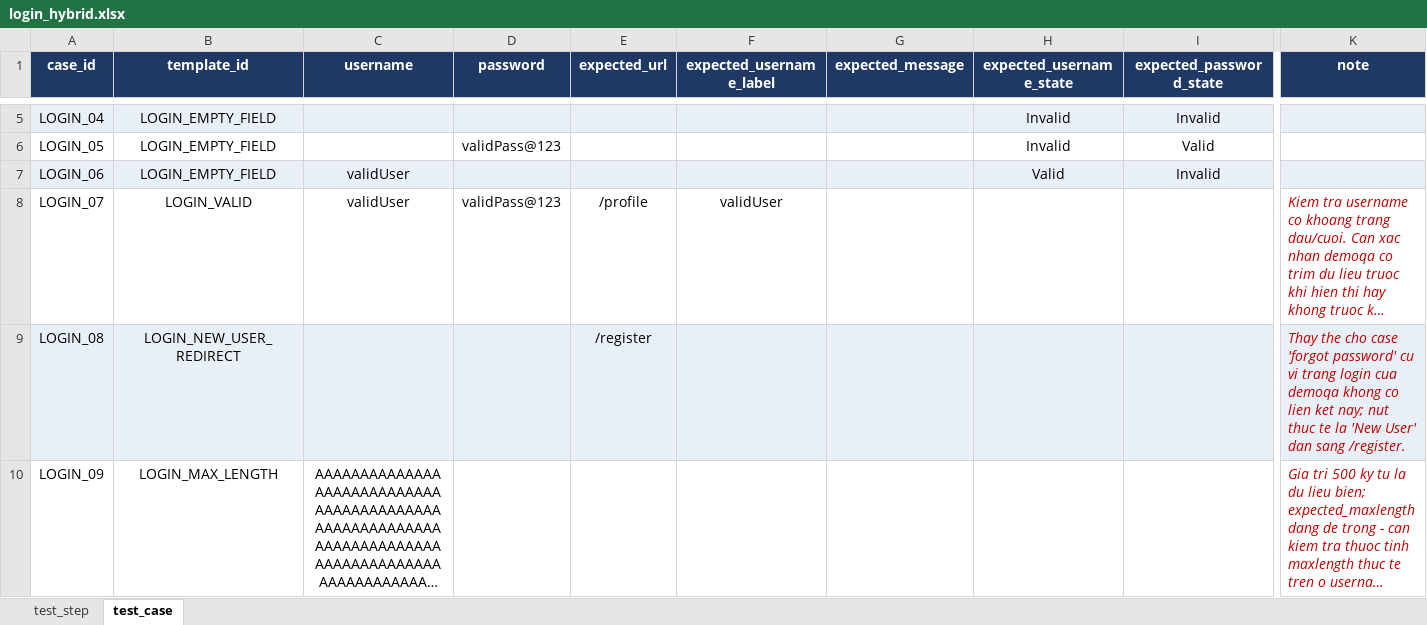
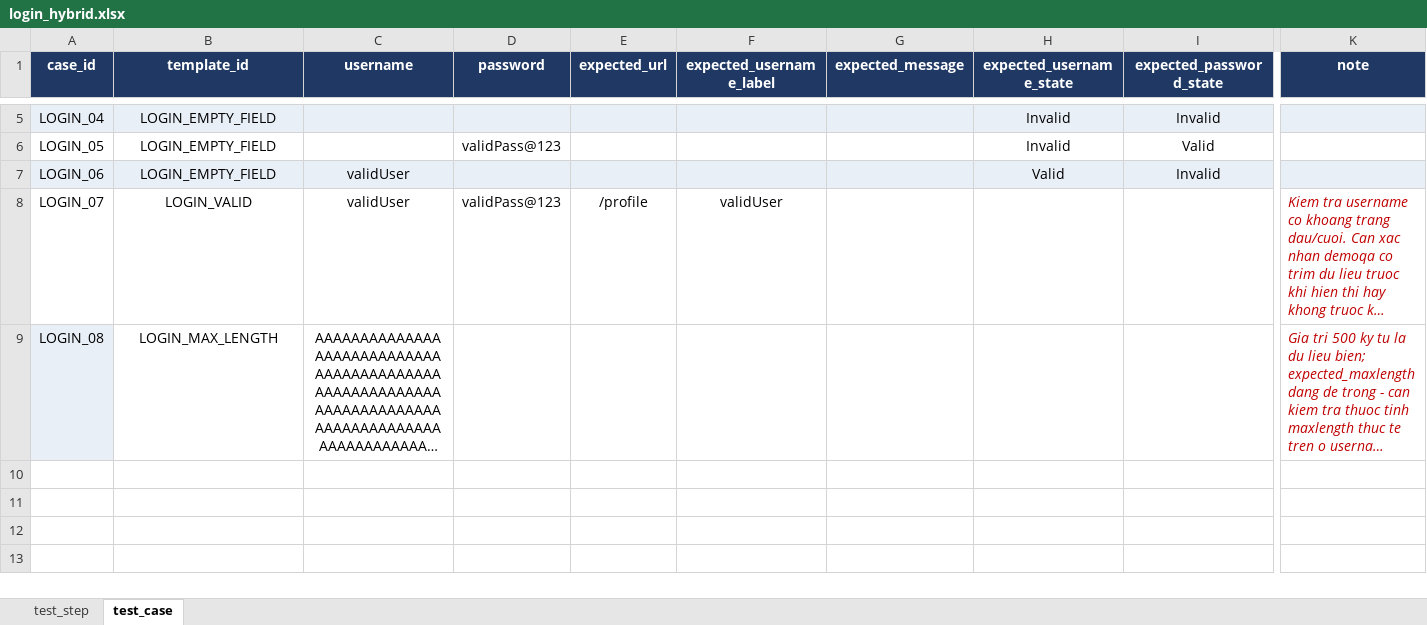
Before and after one commit to TDuowng/DA4_selenium, an Excel workbook: framework/data/excel/login_hybrid.xlsx, sheet test_case, drawn as a sheet; only a part is shown, gaps mark what is left out; long unchanged cells end in …; values as stored, in another font and other column widths than the file's, no borders; removed rows and columns are numbered as before the commit, all else as after; rows hold the shown columns only; the diff names each change by its address in the sheet, - before the commit and + after, or states it on an @@ line.

```diff
--- a/framework/data/excel/login_hybrid.xlsx (sheet test_case)
+++ b/framework/data/excel/login_hybrid.xlsx (sheet test_case)
-row 9: LOGIN_08 | LOGIN_NEW_USER_REDIRECT |  |  | /register |  |  |  |  | Thay the cho case 'forgot password' cu vi trang login cua demoqa khong co lien ket nay; nut thuc te la 'New User' dan sang /register.
-A9 (case_id): LOGIN_09
+A9 (case_id): LOGIN_08
-A9 fill: none
+A9 fill: #E9EFF7
```
Also changed, not shown: sheet test_step, 8 other files.
